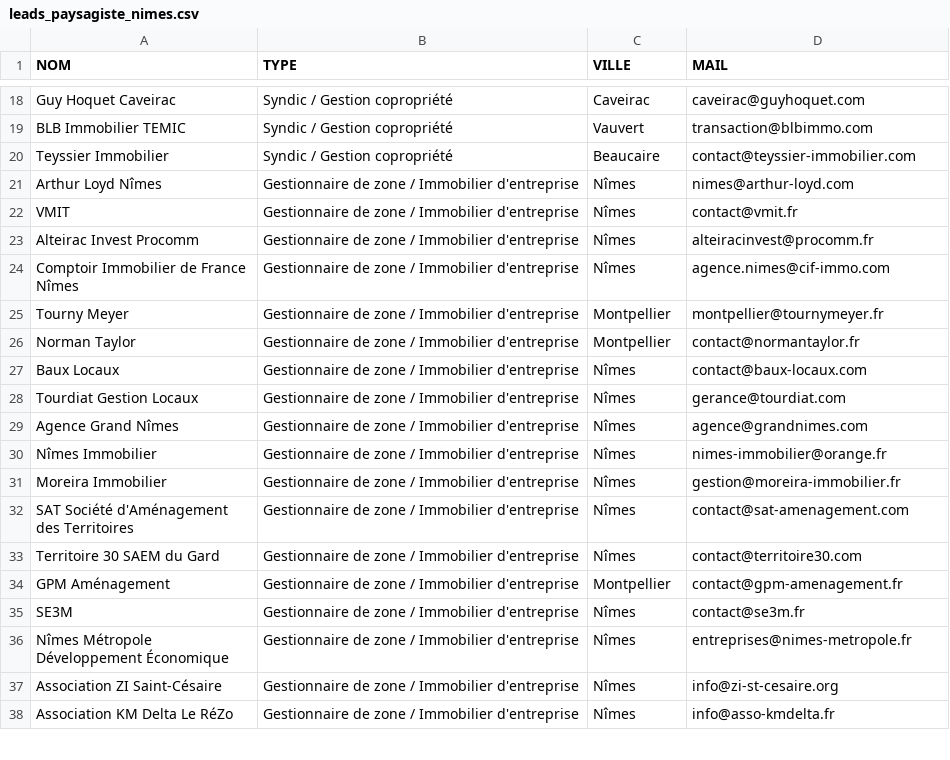
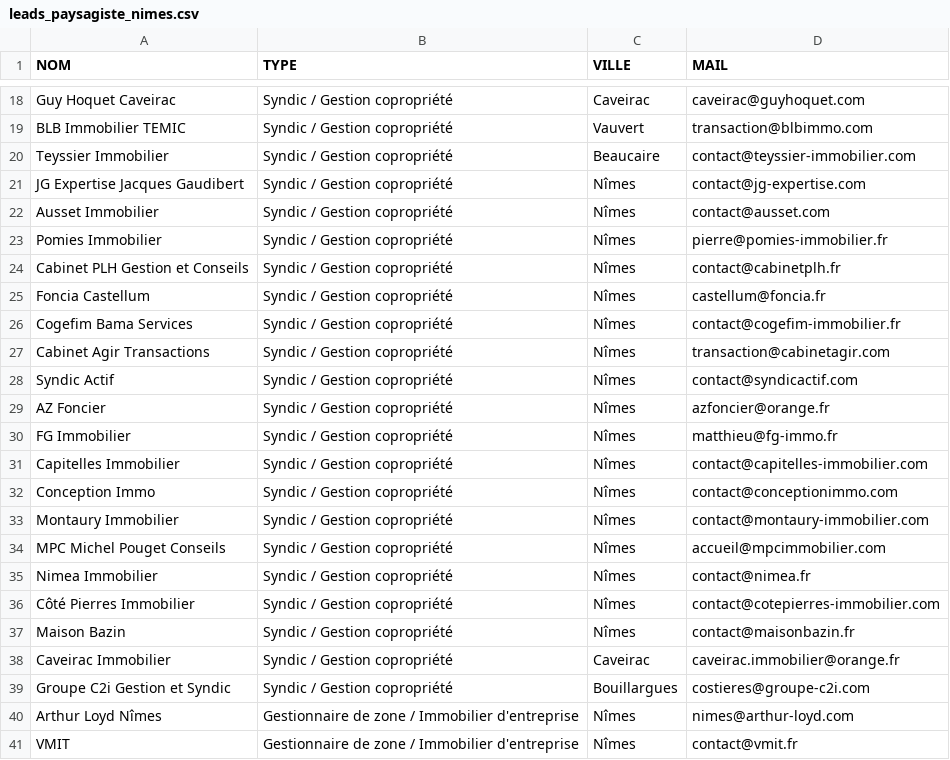
Before and after one commit to robinpailhes01-oss/SYST-ME-IA-, a CSV file: leads_paysagiste_nimes.csv, drawn as a sheet; only a part is shown, gaps mark what is left out; the shorter side is filled out with more unchanged rows.

```diff
--- a/leads_paysagiste_nimes.csv
+++ b/leads_paysagiste_nimes.csv
@@ -20,2 +20,21 @@ BLB Immobilier TEMIC,Syndic / Gestion copropriété,Vauvert,transaction@blbimmo.
 Teyssier Immobilier,Syndic / Gestion copropriété,Beaucaire,contact@teyssier-immobilier.com
+JG Expertise Jacques Gaudibert,Syndic / Gestion copropriété,Nîmes,contact@jg-expertise.com
+Ausset Immobilier,Syndic / Gestion copropriété,Nîmes,contact@ausset.com
+Pomies Immobilier,Syndic / Gestion copropriété,Nîmes,pierre@pomies-immobilier.fr
+Cabinet PLH Gestion et Conseils,Syndic / Gestion copropriété,Nîmes,contact@cabinetplh.fr
+Foncia Castellum,Syndic / Gestion copropriété,Nîmes,castellum@foncia.fr
+Cogefim Bama Services,Syndic / Gestion copropriété,Nîmes,contact@cogefim-immobilier.fr
+Cabinet Agir Transactions,Syndic / Gestion copropriété,Nîmes,transaction@cabinetagir.com
+Syndic Actif,Syndic / Gestion copropriété,Nîmes,contact@syndicactif.com
+AZ Foncier,Syndic / Gestion copropriété,Nîmes,azfoncier@orange.fr
+FG Immobilier,Syndic / Gestion copropriété,Nîmes,matthieu@fg-immo.fr
+Capitelles Immobilier,Syndic / Gestion copropriété,Nîmes,contact@capitelles-immobilier.com
+Conception Immo,Syndic / Gestion copropriété,Nîmes,contact@conceptionimmo.com
+Montaury Immobilier,Syndic / Gestion copropriété,Nîmes,contact@montaury-immobilier.com
+MPC Michel Pouget Conseils,Syndic / Gestion copropriété,Nîmes,accueil@mpcimmobilier.com
+Nimea Immobilier,Syndic / Gestion copropriété,Nîmes,contact@nimea.fr
+Côté Pierres Immobilier,Syndic / Gestion copropriété,Nîmes,contact@cotepierres-immobilier.com
+Maison Bazin,Syndic / Gestion copropriété,Nîmes,contact@maisonbazin.fr
+Caveirac Immobilier,Syndic / Gestion copropriété,Caveirac,caveirac.immobilier@orange.fr
+Groupe C2i Gestion et Syndic,Syndic / Gestion copropriété,Bouillargues,costieres@groupe-c2i.com
 Arthur Loyd Nîmes,Gestionnaire de zone / Immobilier d'entreprise,Nîmes,nimes@arthur-loyd.com
```
